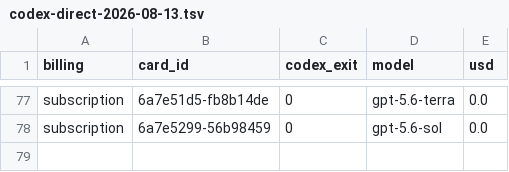
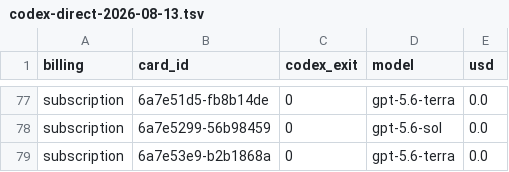
Before and after one commit to danielzhang04/kb, a TSV file: ledgers/cost/codex-direct-2026-08-13.tsv, drawn as a sheet; only a part is shown, gaps mark what is left out.

```diff
--- a/ledgers/cost/codex-direct-2026-08-13.tsv
+++ b/ledgers/cost/codex-direct-2026-08-13.tsv
@@ -78 +78,2 @@ subscription	6a7e51d5-fb8b14de	0	gpt-5.6-terra	0.0
 subscription	6a7e5299-56b98459	0	gpt-5.6-sol	0.0
+subscription	6a7e53e9-b2b1868a	0	gpt-5.6-terra	0.0
```
Also changed, not shown: 1 other file.
